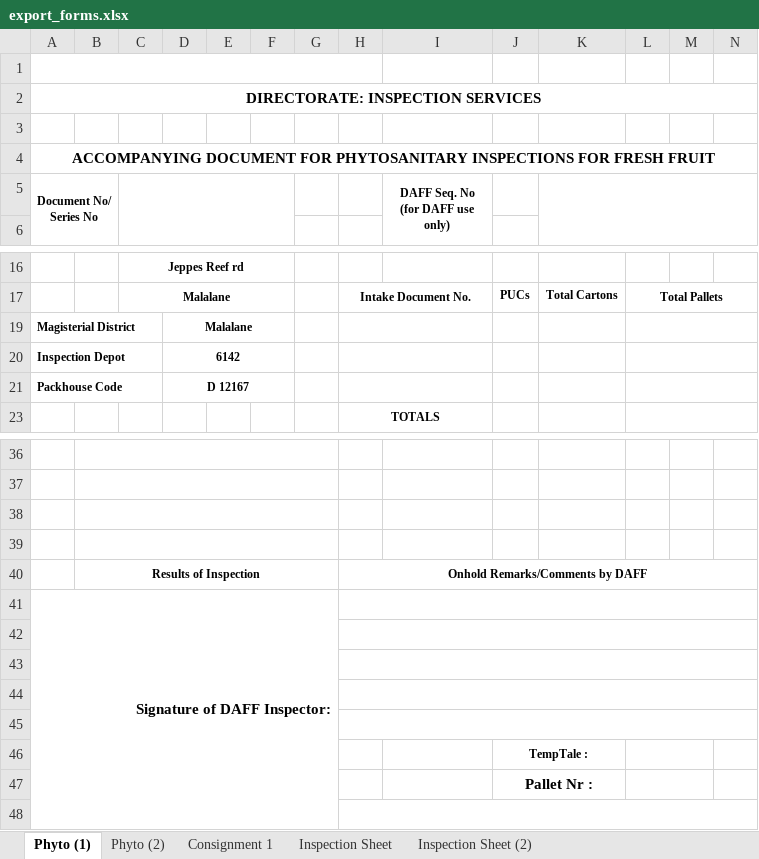
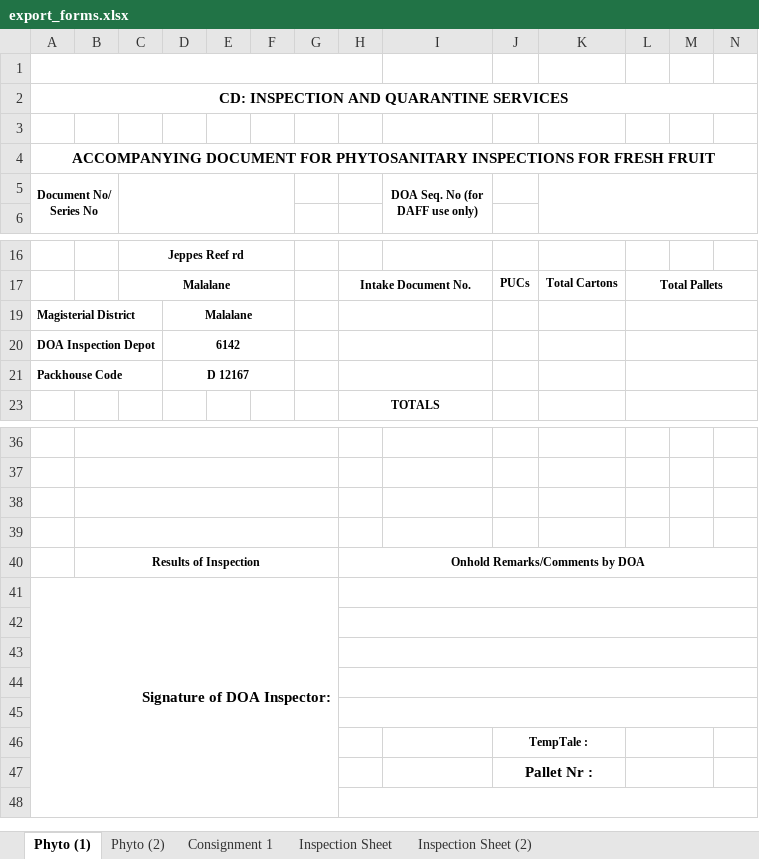
Before and after one commit to DawiePieterse/boord-packhouse, an Excel workbook: backend/templates/export_forms.xlsx, sheet Phyto (1), drawn as a sheet; only a part is shown, gaps mark what is left out; values as stored, in another font and other column widths than the file's, no borders; charts and pictures not drawn; the diff names each change by its address in the sheet, - before the commit and + after, or states it on an @@ line.

```diff
--- a/backend/templates/export_forms.xlsx (sheet Phyto (1))
+++ b/backend/templates/export_forms.xlsx (sheet Phyto (1))
-A2 (Document No/ Series No): DIRECTORATE: INSPECTION SERVICES
+A2 (Document No/ Series No): CD: INSPECTION AND QUARANTINE SERVICES
-I5: DAFF Seq. No (for DAFF use only)
+I5: DOA Seq. No (for DAFF use only)
-A20 (Document No/ Series No): Inspection Depot
+A20 (Document No/ Series No): DOA Inspection Depot
-H40: Onhold Remarks/Comments by DAFF
+H40: Onhold Remarks/Comments by DOA
-A41 (Document No/ Series No): Signature of DAFF Inspector:
+A41 (Document No/ Series No): Signature of DOA Inspector:
```
Also changed, not shown: sheet Phyto (2), charts or pictures, 1 other file.
